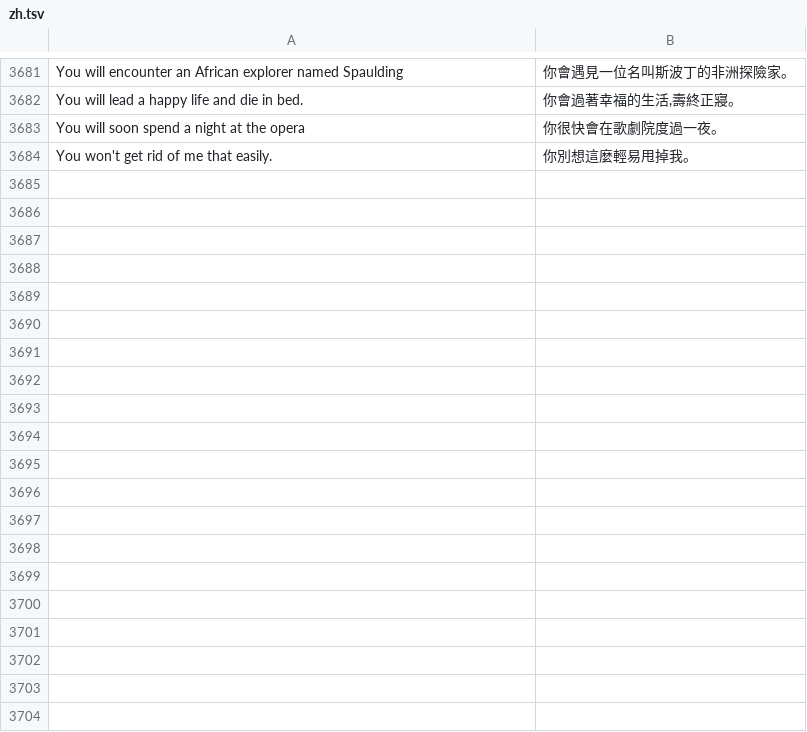
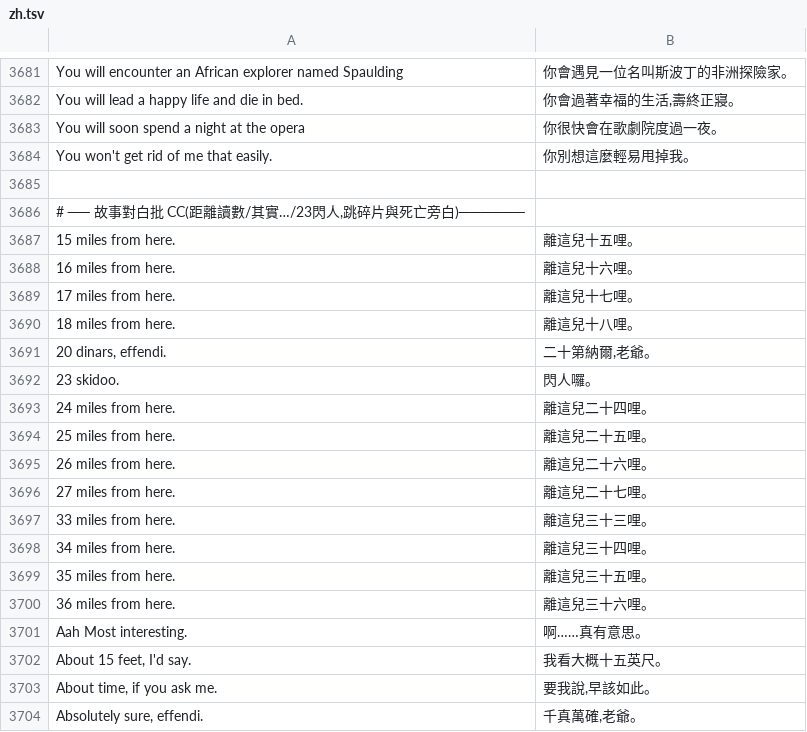
Before and after one commit to wicanr2/indiana-jones-and-the-fate-of-atlantis-cht, a TSV file: translations/zh.tsv, drawn as a sheet; only a part is shown, gaps mark what is left out; the diff covers the shown part only.

```diff
--- a/translations/zh.tsv
+++ b/translations/zh.tsv
@@ -3684 +3684,21 @@ You will soon spend a night at the opera	你很快會在歌劇院度過一夜。
 You won't get rid of me that easily.	你別想這麼輕易甩掉我。
+
+# ── 故事對白批 CC(距離讀數/其實…/23閃人,跳碎片與死亡旁白)──────
+15 miles from here.	離這兒十五哩。
+16 miles from here.	離這兒十六哩。
+17 miles from here.	離這兒十七哩。
+18 miles from here.	離這兒十八哩。
+20 dinars, effendi.	二十第納爾,老爺。
+23 skidoo.	閃人囉。
+24 miles from here.	離這兒二十四哩。
+25 miles from here.	離這兒二十五哩。
+26 miles from here.	離這兒二十六哩。
+27 miles from here.	離這兒二十七哩。
+33 miles from here.	離這兒三十三哩。
+34 miles from here.	離這兒三十四哩。
+35 miles from here.	離這兒三十五哩。
+36 miles from here.	離這兒三十六哩。
+Aah Most interesting.	啊……真有意思。
+About 15 feet, I'd say.	我看大概十五英尺。
+About time, if you ask me.	要我說,早該如此。
+Absolutely sure, effendi.	千真萬確,老爺。
```
Also changed, not shown: 13 added rows elsewhere in this file.
